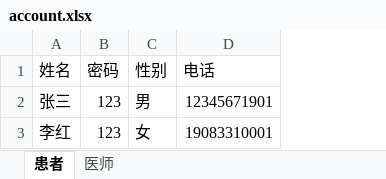
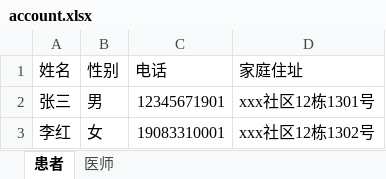
Before and after one commit to ArtLjn/Medical-Neighbor-Assistant, an Excel workbook: back/asset/excel/account.xlsx, sheet 患者, drawn as a sheet; values as stored, in another font and other column widths than the file's, no borders; removed rows and columns are numbered as before the commit, all else as after; the diff names each change by its address in the sheet, - before the commit and + after, or states it on an @@ line.

```diff
--- a/back/asset/excel/account.xlsx (sheet 患者)
+++ b/back/asset/excel/account.xlsx (sheet 患者)
-column B (密码), rows 2-3: 123 | 123
+column D (家庭住址), rows 2-3: xxx社区12栋1301号 | xxx社区12栋1302号
```
Also changed, not shown: sheet 医师, 17 other files.
